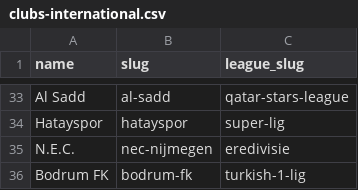
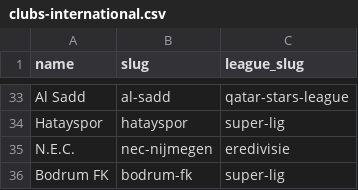
Before and after one commit to oobaretin/soccer-pay, a CSV file: data/clubs-international.csv, drawn as a sheet; only a part is shown, gaps mark what is left out.

```diff
--- a/data/clubs-international.csv
+++ b/data/clubs-international.csv
@@ -35,2 +35,2 @@ Hatayspor,hatayspor,super-lig
 N.E.C.,nec-nijmegen,eredivisie
-Bodrum FK,bodrum-fk,turkish-1-lig
+Bodrum FK,bodrum-fk,super-lig
```
Also changed, not shown: 14 other files.
